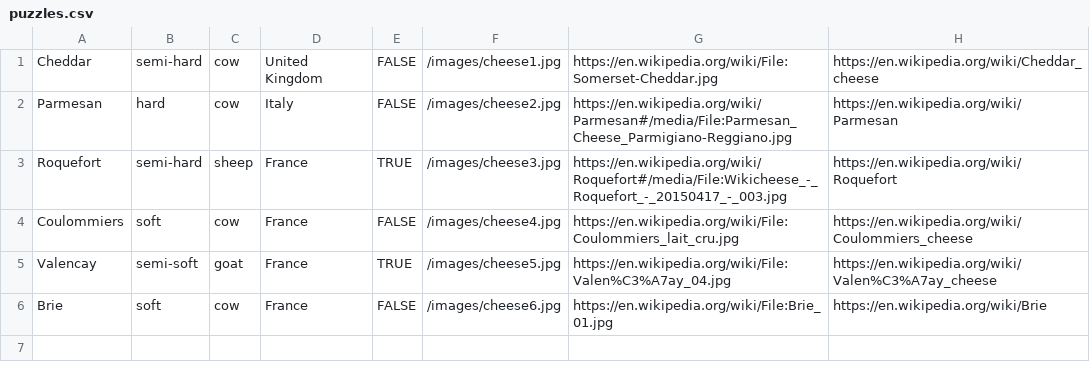
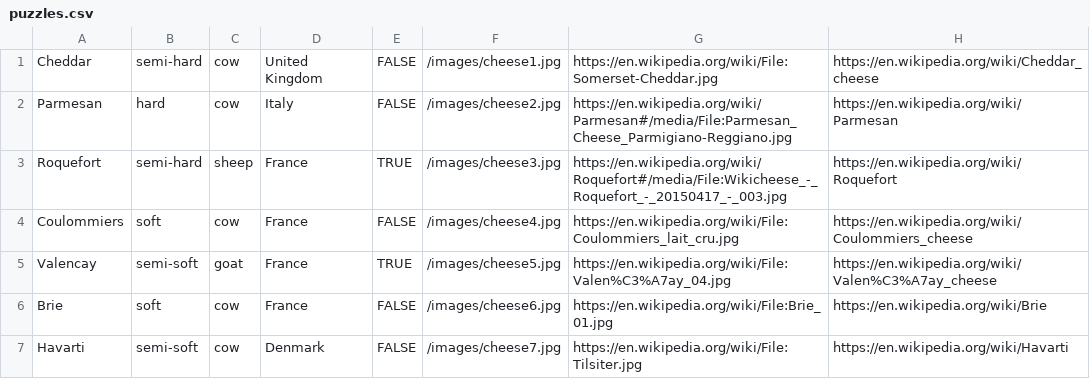
Before and after one commit to MichaelGKing/Curdle-Wordle-Clone-, a CSV file: puzzles.csv, drawn as a sheet; the diff names each change by its address in the sheet, - before the commit and + after, or states it on an @@ line.

Commit message:
Added cheese.

```diff
--- a/puzzles.csv
+++ b/puzzles.csv
+row 7: Havarti | semi-soft | cow | Denmark | FALSE | /images/cheese7.jpg | https://en.wikipedia.org/wiki/File:Tilsiter.jpg | https://en.wikipedia.org/wiki/Havarti
```
